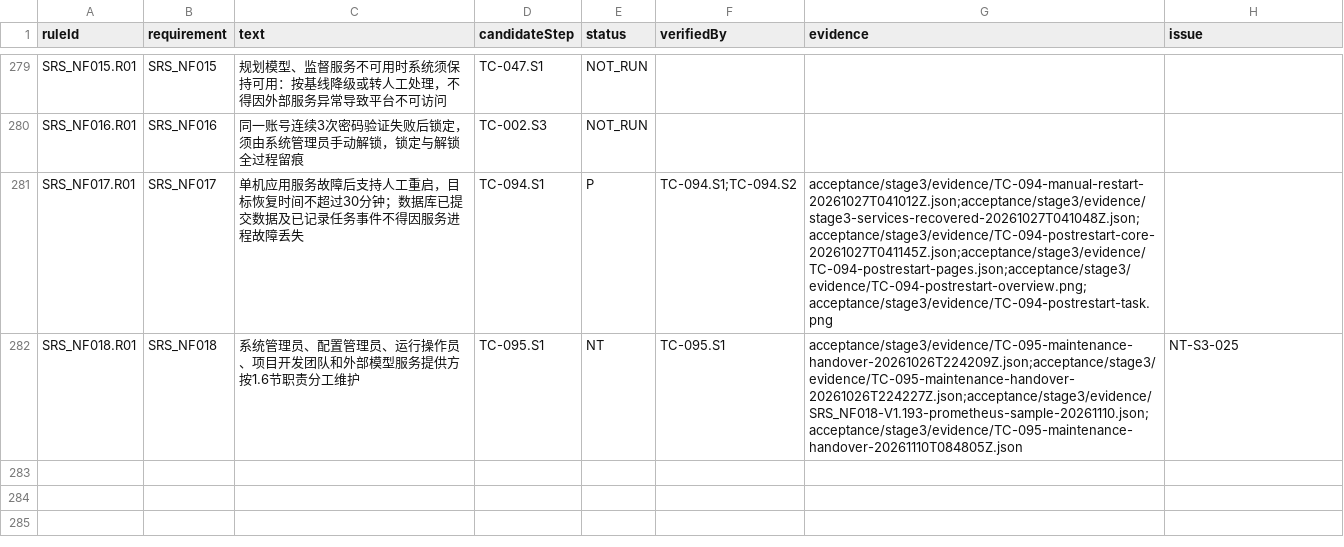
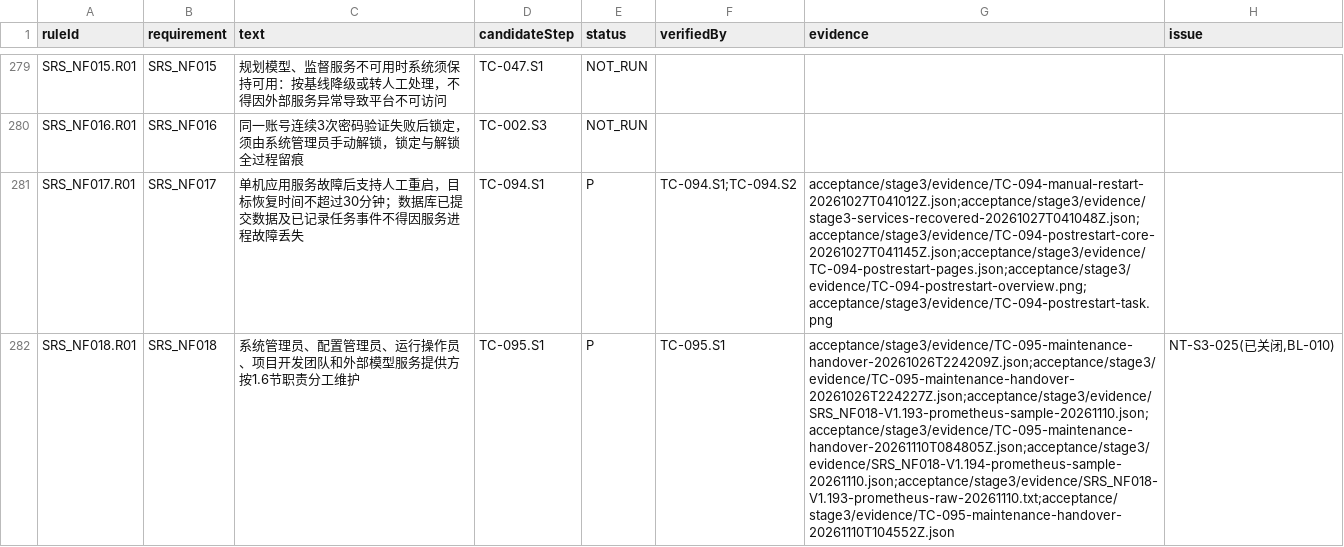
Before and after one commit to steedcy/TP-main, a CSV file: acceptance/stage3/rules.csv, drawn as a sheet; only a part is shown, gaps mark what is left out; the diff names each change by its address in the sheet, - before the commit and + after, or states it on an @@ line.

```diff
--- a/acceptance/stage3/rules.csv
+++ b/acceptance/stage3/rules.csv
-E282 (status): NT
+E282 (status): P
-G282 (evidence): acceptance/stage3/evidence/TC-095-maintenance-handover-20261026T224209Z.json;acceptance/stage3/evidence/TC-095-maintenance-handover-20261026T224227Z.json;acceptance/stage3/evidence/SRS_NF018-V1.193-prometheus-sample-20261110.json;acceptance/stage3/evidence/TC-095-maintenance-handover-20261110T084805Z.json
+G282 (evidence): acceptance/stage3/evidence/TC-095-maintenance-handover-20261026T224209Z.json;acceptance/stage3/evidence/TC-095-maintenance-handover-20261026T224227Z.json;acceptance/stage3/evidence/SRS_NF018-V1.193-prometheus-sample-20261110.json;acceptance/stage3/evidence/TC-095-maintenance-handover-20261110T084805Z.json;acceptance/stage3/evidence/SRS_NF018-V1.194-prometheus-sample-20261110.json;acceptance/stage3/evidence/SRS_NF018-V1.193-prometheus-raw-20261110.txt;acceptance/stage3/evidence/TC-095-maintenance-handover-20261110T104552Z.json
-H282 (issue): NT-S3-025
+H282 (issue): NT-S3-025(已关闭,BL-010)
```
Also changed, not shown: acceptance/stage3/issues.csv, acceptance/stage3/steps.csv, 11 other files.
